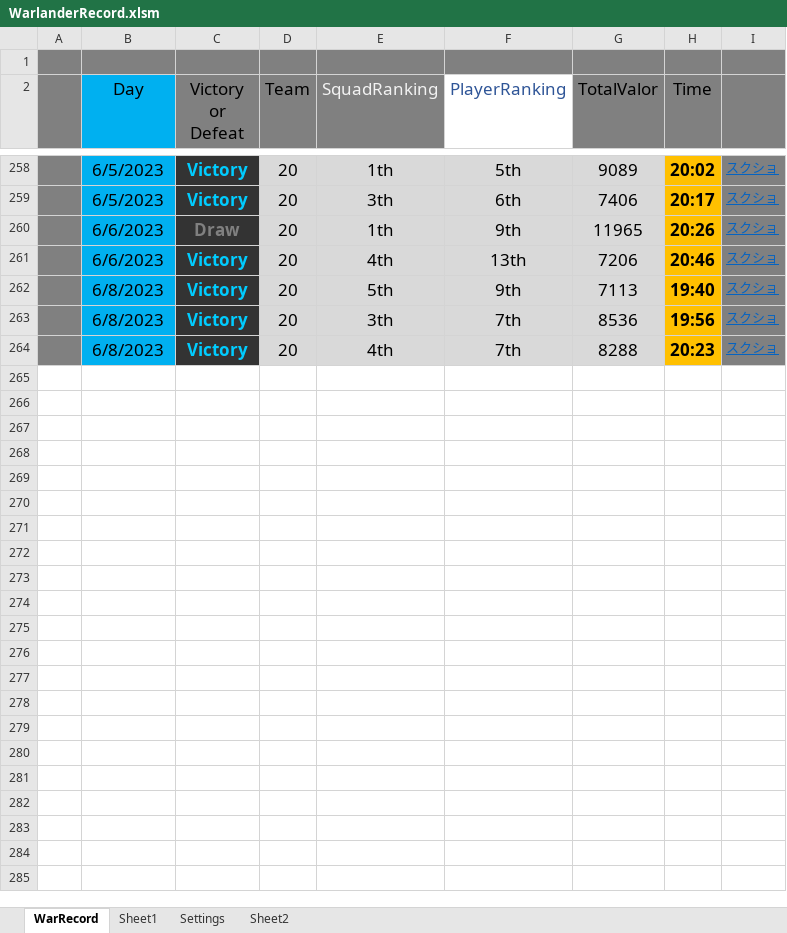
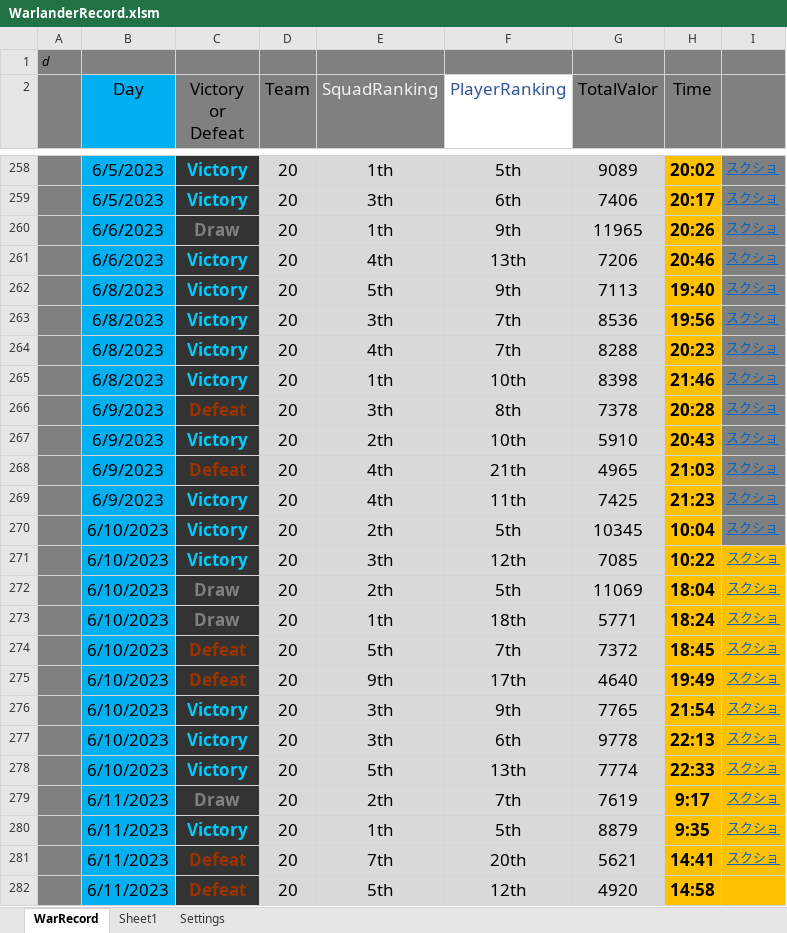
Before and after one commit to syuikatagiri/WarlanderRecord, an Excel workbook: WarlanderRecord.xlsm, sheet WarRecord, drawn as a sheet; only a part is shown, gaps mark what is left out; values as stored, in another font and other column widths than the file's, no borders; charts and pictures and conditional formats not drawn; the diff names each change by its address in the sheet, - before the commit and + after, or states it on an @@ line.

Commit message:
Update Macro And Record

```diff
--- a/WarlanderRecord.xlsm (sheet WarRecord)
+++ b/WarlanderRecord.xlsm (sheet WarRecord)
-sheet tab: Sheet2
-A1: (empty)
+A1: d
+row 265:  | 6/8/2023 | Victory | 20 | 1th | 10th | 8398 | 21:46 | スクショ
+row 266:  | 6/9/2023 | Defeat | 20 | 3th | 8th | 7378 | 20:28 | スクショ
+row 267:  | 6/9/2023 | Victory | 20 | 2th | 10th | 5910 | 20:43 | スクショ
+row 268:  | 6/9/2023 | Defeat | 20 | 4th | 21th | 4965 | 21:03 | スクショ
+row 269:  | 6/9/2023 | Victory | 20 | 4th | 11th | 7425 | 21:23 | スクショ
+row 270:  | 6/10/2023 | Victory | 20 | 2th | 5th | 10345 | 10:04 | スクショ
+row 271:  | 6/10/2023 | Victory | 20 | 3th | 12th | 7085 | 10:22 | スクショ
+row 272:  | 6/10/2023 | Draw | 20 | 2th | 5th | 11069 | 18:04 | スクショ
+row 273:  | 6/10/2023 | Draw | 20 | 1th | 18th | 5771 | 18:24 | スクショ
+row 274:  | 6/10/2023 | Defeat | 20 | 5th | 7th | 7372 | 18:45 | スクショ
+row 275:  | 6/10/2023 | Defeat | 20 | 9th | 17th | 4640 | 19:49 | スクショ
+row 276:  | 6/10/2023 | Victory | 20 | 3th | 9th | 7765 | 21:54 | スクショ
+row 277:  | 6/10/2023 | Victory | 20 | 3th | 6th | 9778 | 22:13 | スクショ
+row 278:  | 6/10/2023 | Victory | 20 | 5th | 13th | 7774 | 22:33 | スクショ
+row 279:  | 6/11/2023 | Draw | 20 | 2th | 7th | 7619 | 9:17 | スクショ
+row 280:  | 6/11/2023 | Victory | 20 | 1th | 5th | 8879 | 9:35 | スクショ
+row 281:  | 6/11/2023 | Defeat | 20 | 7th | 20th | 5621 | 14:41 | スクショ
+row 282:  | 6/11/2023 | Defeat | 20 | 5th | 12th | 4920 | 14:58
```
Also changed, not shown: sheet Sheet1, charts or pictures.
